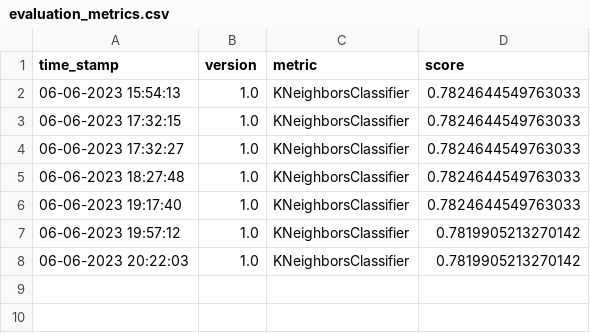
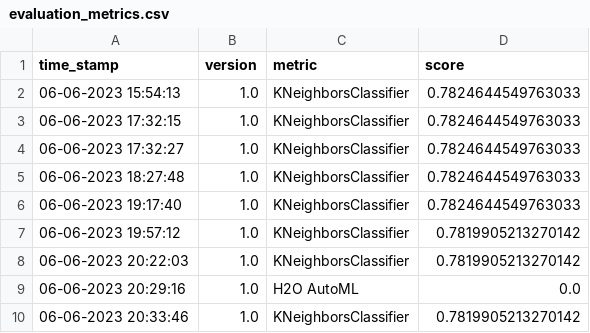
Before and after one commit to pp2905/asi-project, a CSV file: data/evaluation/evaluation_metrics.csv, drawn as a sheet.

```diff
--- a/data/evaluation/evaluation_metrics.csv
+++ b/data/evaluation/evaluation_metrics.csv
@@ -8 +8,3 @@ time_stamp,version,metric,score
 06-06-2023 20:22:03,1.0,KNeighborsClassifier,0.7819905213270142
+06-06-2023 20:29:16,1.0,H2O AutoML,0.0
+06-06-2023 20:33:46,1.0,KNeighborsClassifier,0.7819905213270142
```
Also changed, not shown: 10 other files.
